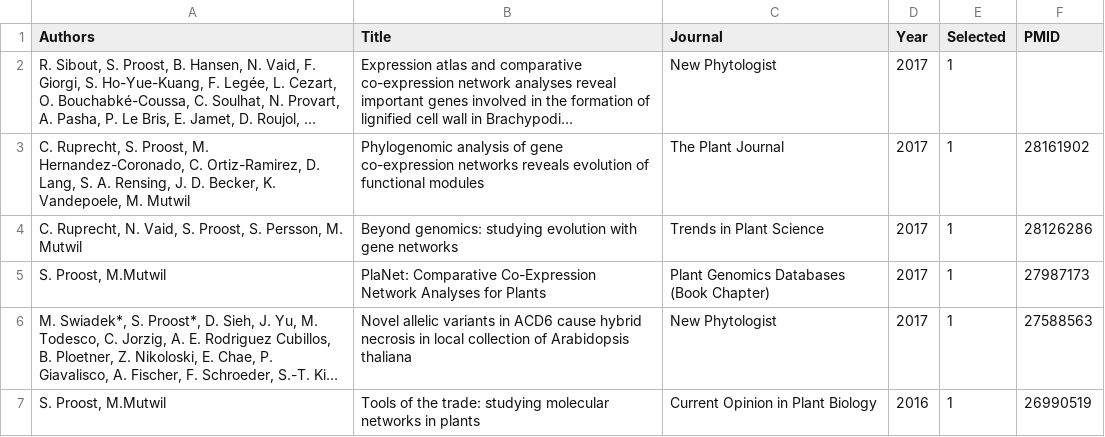
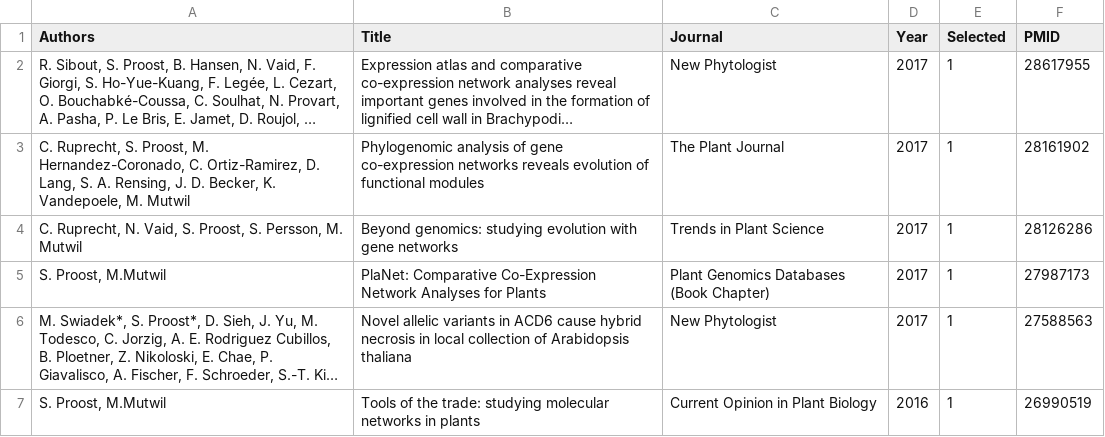
Before and after one commit to sepro/resume-pre2020, a CSV file: _data/publications.csv, drawn as a sheet; only a part is shown; long unchanged cells end in …; the diff names each change by its address in the sheet, - before the commit and + after, or states it on an @@ line.

```diff
--- a/_data/publications.csv
+++ b/_data/publications.csv
-F2 (PMID): (empty)
+F2 (PMID): 28617955
```
Also changed, not shown: 2 other files.
